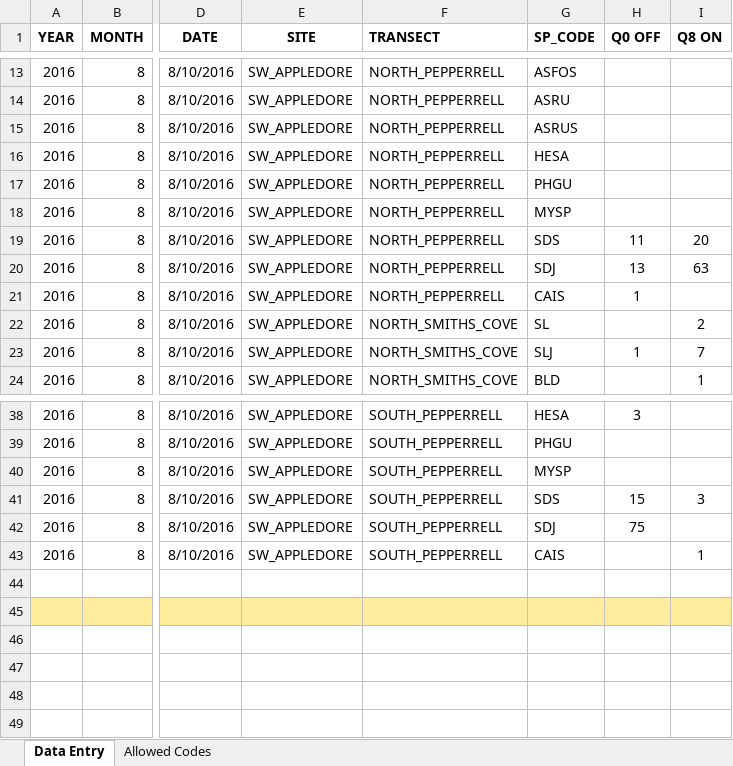
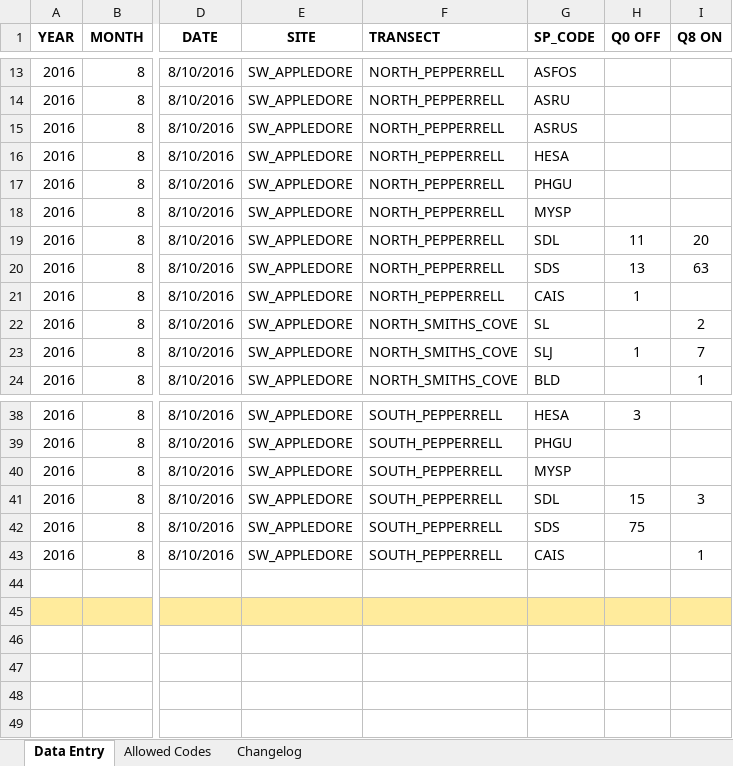
Before and after one commit to kelpecosystems/observational_data, an Excel workbook: raw_data/KEEN ONE/Byrnes/2016/SW Appledore 2016/SWAppledore_quad_2016.xlsx, sheet Data Entry, drawn as a sheet; only a part is shown, gaps mark what is left out; values as stored, in another font and other column widths than the file's, no borders; the diff names each change by its address in the sheet, - before the commit and + after, or states it on an @@ line.

Commit message:
fixed data entry errors

```diff
--- a/raw_data/KEEN ONE/Byrnes/2016/SW Appledore 2016/SWAppledore_quad_2016.xlsx (sheet Data Entry)
+++ b/raw_data/KEEN ONE/Byrnes/2016/SW Appledore 2016/SWAppledore_quad_2016.xlsx (sheet Data Entry)
+sheet tab: Changelog
-G19 (SP_CODE): SDS
+G19 (SP_CODE): SDL
-G20 (SP_CODE): SDJ
+G20 (SP_CODE): SDS
-G41 (SP_CODE): SDS
+G41 (SP_CODE): SDL
-G42 (SP_CODE): SDJ
+G42 (SP_CODE): SDS
```
Also changed, not shown: raw_data/KEEN ONE/Byrnes/2014/SW Shoals Entry 2014/SW Shoals 2014 Quad Entry.xlsx.
